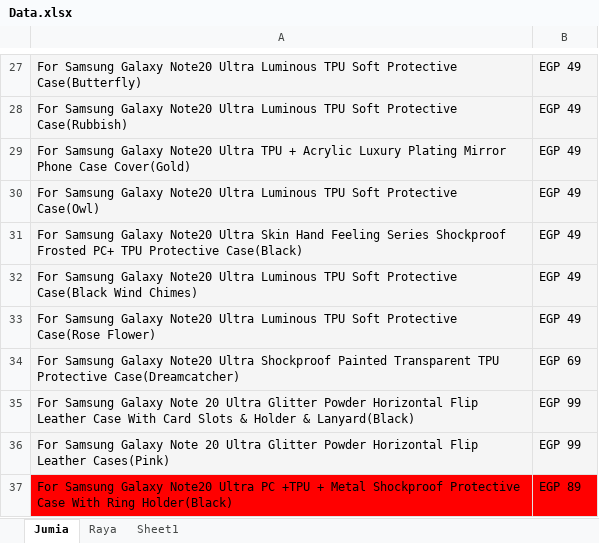
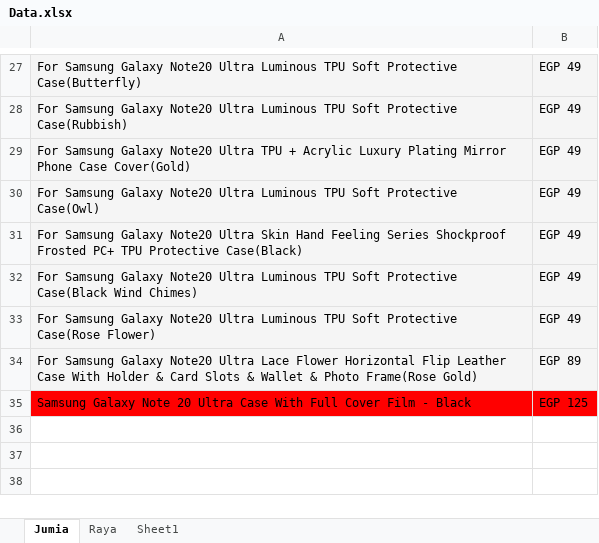
Before and after one commit to RPANewTraining/FilterSearching, an Excel workbook: Data.xlsx, sheet Jumia, drawn as a sheet; only a part is shown, gaps mark what is left out; values as stored, in another font and other column widths than the file's, no borders; removed rows and columns are numbered as before the commit, all else as after; the diff names each change by its address in the sheet, - before the commit and + after, or states it on an @@ line.

```diff
--- a/Data.xlsx (sheet Jumia)
+++ b/Data.xlsx (sheet Jumia)
-row 34: For Samsung Galaxy Note20 Ultra Shockproof Painted Transparent TPU Protective Case(Dreamcatcher) | EGP 69
-row 35: For Samsung Galaxy Note 20 Ultra Glitter Powder Horizontal Flip Leather Case With Card Slots & Holder & Lanyard(Black) | EGP 99
-row 36: For Samsung Galaxy Note 20 Ultra Glitter Powder Horizontal Flip Leather Cases(Pink) | EGP 99
-A34: …Note20 Ultra PC +TPU + Metal Shockproof Protective Case With Ring Holder(Black)
+A34: …Note20 Ultra Lace Flower Horizontal Flip Leather Case With Holder & Card Slots & Wallet & Photo Frame(Rose Gold)
-A34:B34 fill: #FF0000
+A34:B34 fill: #F5F5F5
+row 35: Samsung Galaxy Note 20 Ultra Case With Full Cover Film - Black | EGP 125
```
Also changed, not shown: sheet Raya, 3 other files.
